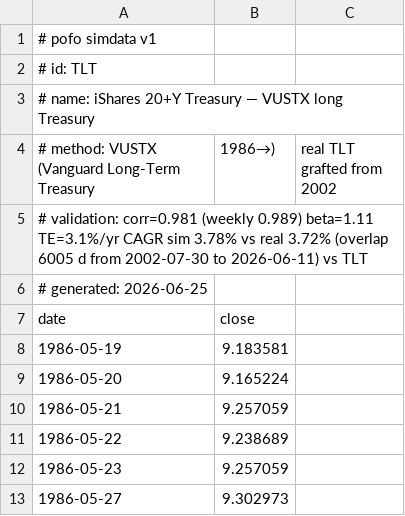
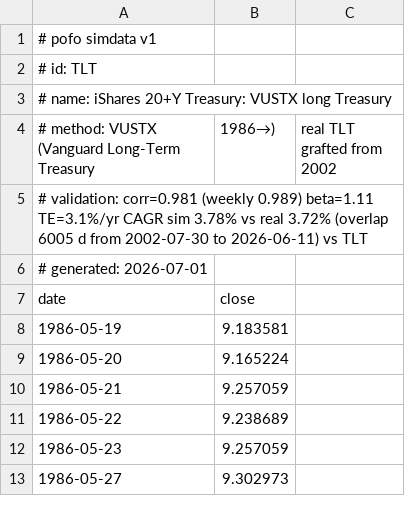
Before and after one commit to bpineau/pofo, a CSV file: pkg/datasets/simdata/TLT.csv, drawn as a sheet; only a part is shown.

```diff
--- a/pkg/datasets/simdata/TLT.csv
+++ b/pkg/datasets/simdata/TLT.csv
@@ -2,6 +2,6 @@
 # id: TLT
-# name: iShares 20+Y Treasury — VUSTX long Treasury
+# name: iShares 20+Y Treasury: VUSTX long Treasury
 # method: VUSTX (Vanguard Long-Term Treasury, 1986→), real TLT grafted from 2002
 # validation: corr=0.981 (weekly 0.989) beta=1.11 TE=3.1%/yr CAGR sim 3.78% vs real 3.72% (overlap 6005 d from 2002-07-30 to 2026-06-11) vs TLT
-# generated: 2026-06-25
+# generated: 2026-07-01
 date,close
```
Also changed, not shown: pkg/datasets/simdata/IE00BSPLC413.csv, pkg/datasets/simdata/RSSB.csv, 22 other files.
